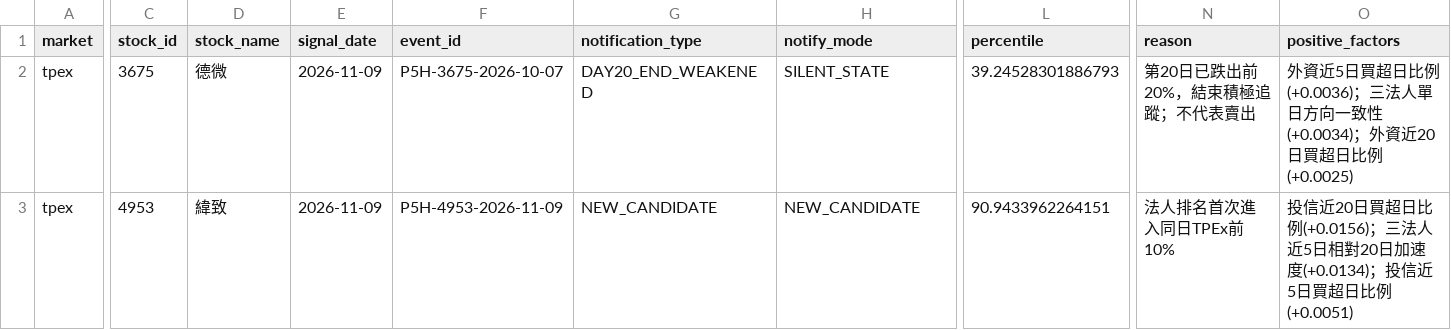
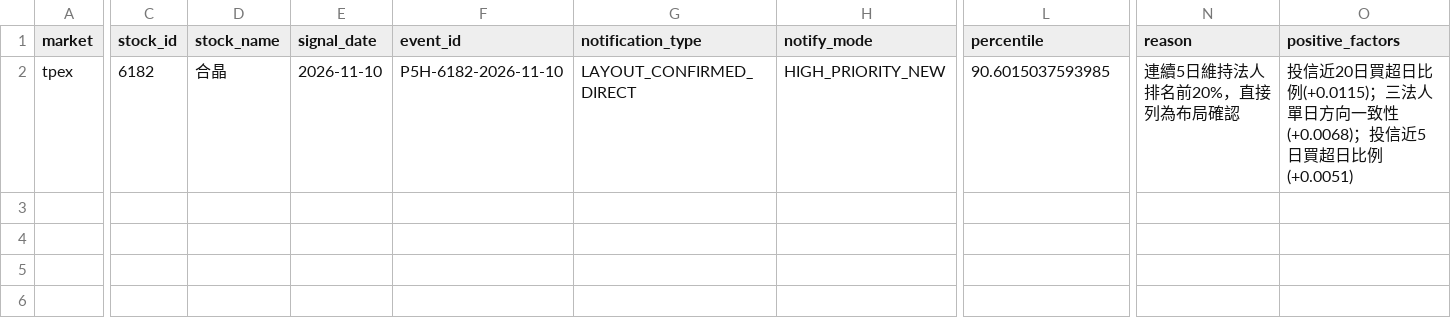
Before and after one commit to Locodoco2024/tw-stock-monitor, a CSV file: institutional/notification_plan.csv, drawn as a sheet; only a part is shown, gaps mark what is left out; removed rows and columns are numbered as before the commit, all else as after; rows hold the shown columns only; the diff covers the shown part only; the diff names each change by its address in the sheet, - before the commit and + after, or states it on an @@ line.

```diff
--- a/institutional/notification_plan.csv
+++ b/institutional/notification_plan.csv
-row 2: tpex | 3675 | 德微 | 2026-11-09 | P5H-3675-2026-10-07 | DAY20_END_WEAKENED | SILENT_STATE | 39.24528301886793 | 第20日已跌出前20%，結束積極追蹤；不代表賣出 | 外資近5日買超日比例(+0.0036)；三法人單日方向一致性(+0.0034)；外資近20日買超日比例(+0.0025)
-C2 (stock_id): 4953
+C2 (stock_id): 6182
-D2 (stock_name): 緯致
+D2 (stock_name): 合晶
-E2 (signal_date): 2026-11-09
+E2 (signal_date): 2026-11-10
-F2 (event_id): P5H-4953-2026-11-09
+F2 (event_id): P5H-6182-2026-11-10
-G2 (notification_type): NEW_CANDIDATE
+G2 (notification_type): LAYOUT_CONFIRMED_DIRECT
-H2 (notify_mode): NEW_CANDIDATE
+H2 (notify_mode): HIGH_PRIORITY_NEW
-L2 (percentile): 90.9433962264151
+L2 (percentile): 90.6015037593985
-N2 (reason): 法人排名首次進入同日TPEx前10%
+N2 (reason): 連續5日維持法人排名前20%，直接列為布局確認
-O2 (positive_factors): …超日比例(+0.0156)；三法人近5日相對20日加速度(+0.0134)；投信近…
+O2 (positive_factors): …超日比例(+0.0115)；三法人單日方向一致性(+0.0068)；投信近…
```
Also changed, not shown: 9 edited cells elsewhere in this file, institutional/lifecycle_events.csv, institutional/lifecycle_notifications.csv, 4 other files.
